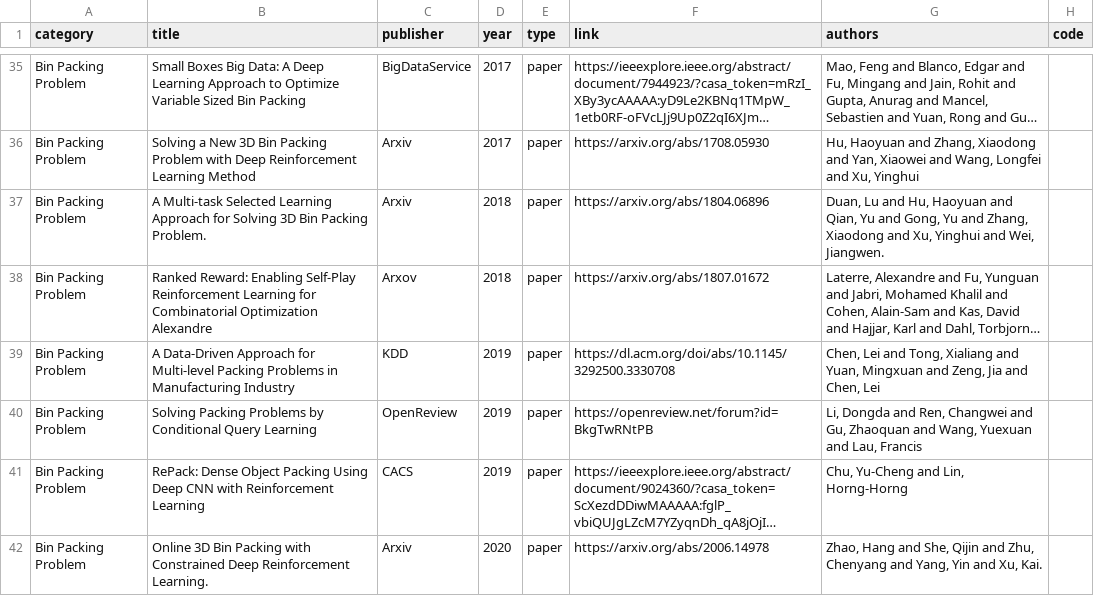
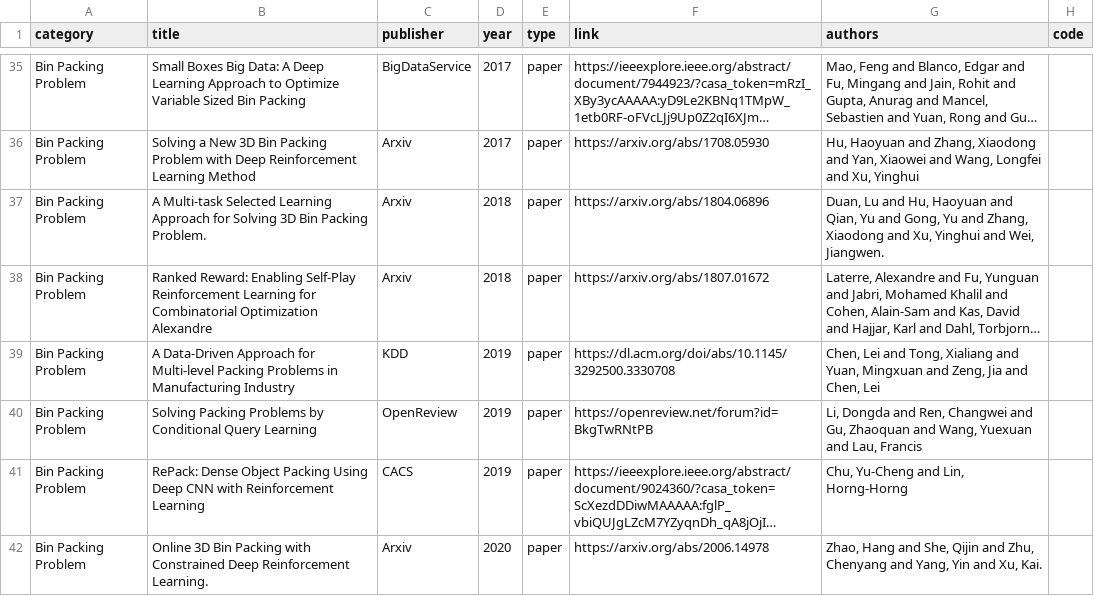
Before and after one commit to Thinklab-SJTU/awesome-ml4co, a CSV file: data/papers.csv, drawn as a sheet; only a part is shown, gaps mark what is left out; long unchanged cells end in …; the diff names each change by its address in the sheet, - before the commit and + after, or states it on an @@ line.

Commit message:
fix typo

```diff
--- a/data/papers.csv
+++ b/data/papers.csv
-C38 (publisher): Arxov
+C38 (publisher): Arxiv
```
Also changed, not shown: 1 other file.
